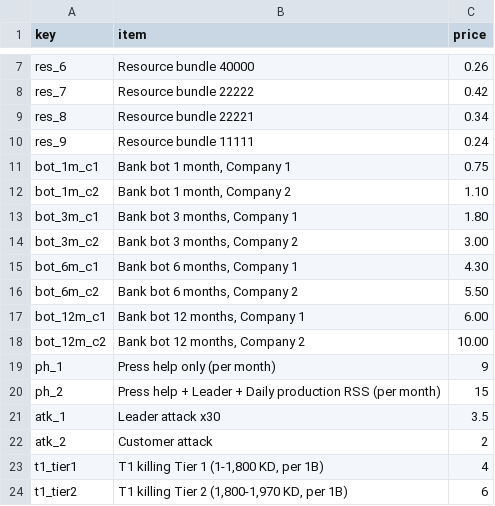
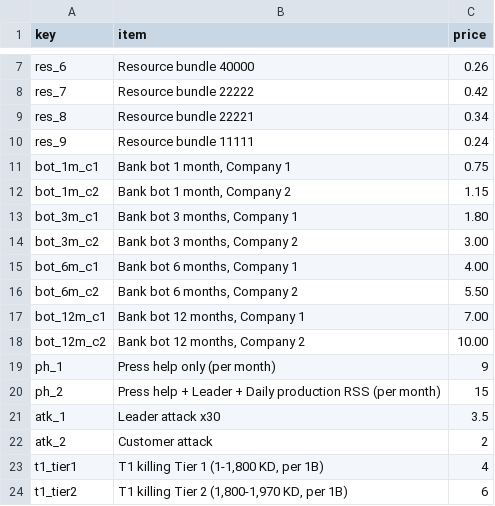
Before and after one commit to RadheLmShop/Radhe, a CSV file: prices_template.csv, drawn as a sheet; only a part is shown, gaps mark what is left out.

Commit message:
Update prices_template.csv

```diff
--- a/prices_template.csv
+++ b/prices_template.csv
@@ -11,8 +11,8 @@ res_9,Resource bundle 11111,0.24
 bot_1m_c1,"Bank bot 1 month, Company 1",0.75
-bot_1m_c2,"Bank bot 1 month, Company 2",1.10
+bot_1m_c2,"Bank bot 1 month, Company 2",1.15
 bot_3m_c1,"Bank bot 3 months, Company 1",1.80
 bot_3m_c2,"Bank bot 3 months, Company 2",3.00
-bot_6m_c1,"Bank bot 6 months, Company 1",4.30
+bot_6m_c1,"Bank bot 6 months, Company 1",4.00
 bot_6m_c2,"Bank bot 6 months, Company 2",5.50
-bot_12m_c1,"Bank bot 12 months, Company 1",6.00
+bot_12m_c1,"Bank bot 12 months, Company 1",7.00
 bot_12m_c2,"Bank bot 12 months, Company 2",10.00
```
